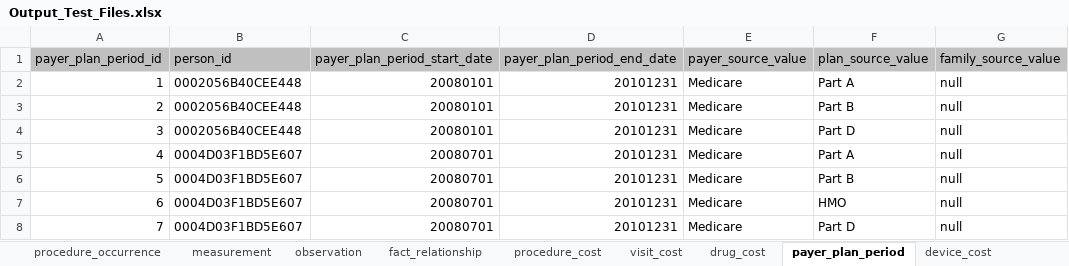
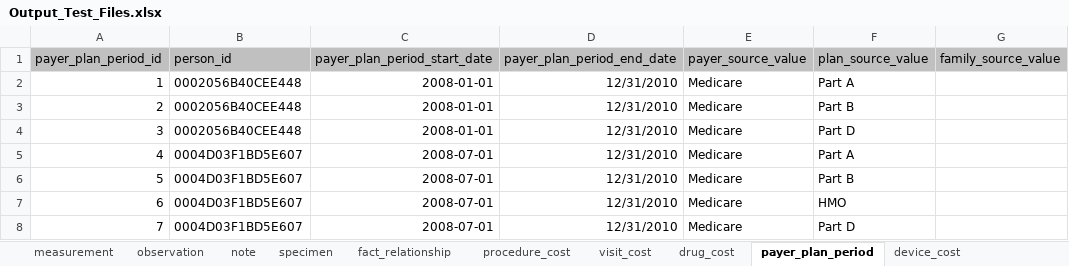
Before and after one commit to OHDSI/ETL-CMS, an Excel workbook: hand_conversion/Output_Test_Files.xlsx, sheet payer_plan_period, drawn as a sheet; values as stored, in another font and other column widths than the file's, no borders; the diff names each change by its address in the sheet, - before the commit and + after, or states it on an @@ line.

```diff
--- a/hand_conversion/Output_Test_Files.xlsx (sheet payer_plan_period)
+++ b/hand_conversion/Output_Test_Files.xlsx (sheet payer_plan_period)
+sheet tab: note
+sheet tab: specimen
-C2:C4 (payer_plan_period_start_date): 20080101
+C2:C4 (payer_plan_period_start_date): 2008-01-01
-D2:D8 (payer_plan_period_end_date): 20101231
+D2:D8 (payer_plan_period_end_date): 12/31/2010
-G2:G8 (family_source_value): null
+G2:G8 (family_source_value): (empty)
-C5:C8 (payer_plan_period_start_date): 20080701
+C5:C8 (payer_plan_period_start_date): 2008-07-01
```
Also changed, not shown: sheet condition_occurrence, sheet provider, sheet procedure_occurrence, sheet observation, sheet drug_exposure, sheet fact_relationship, 7 more sheets, other sheet tabs, 18 other files.
